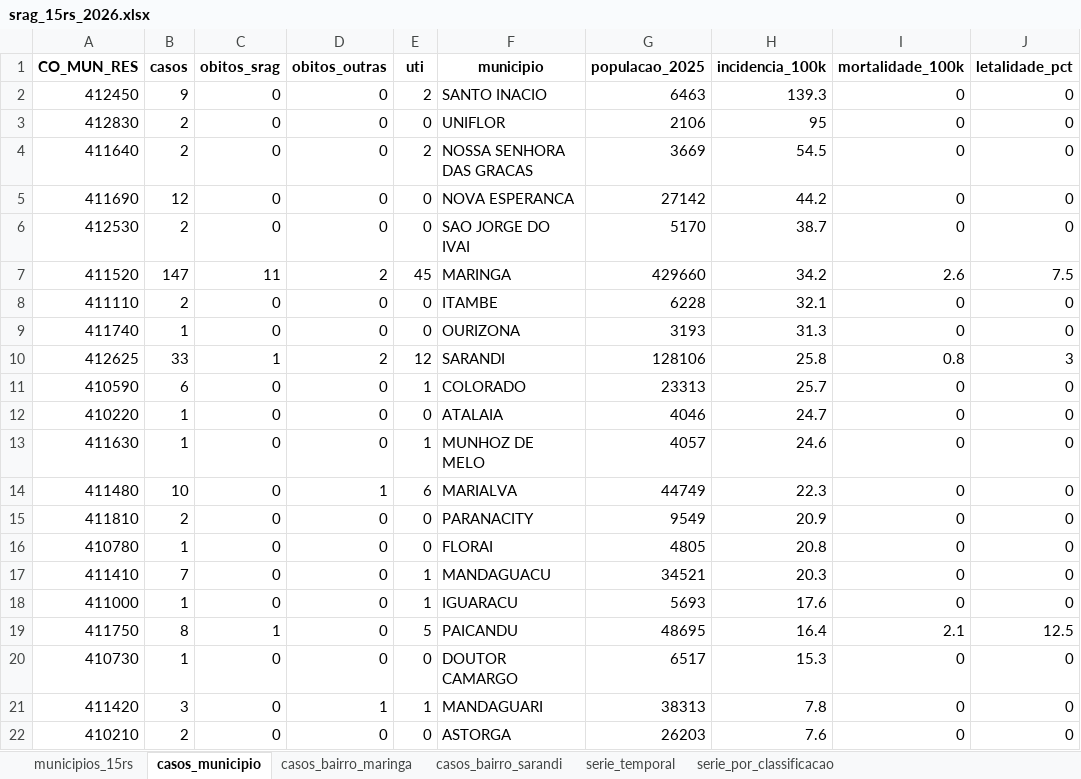
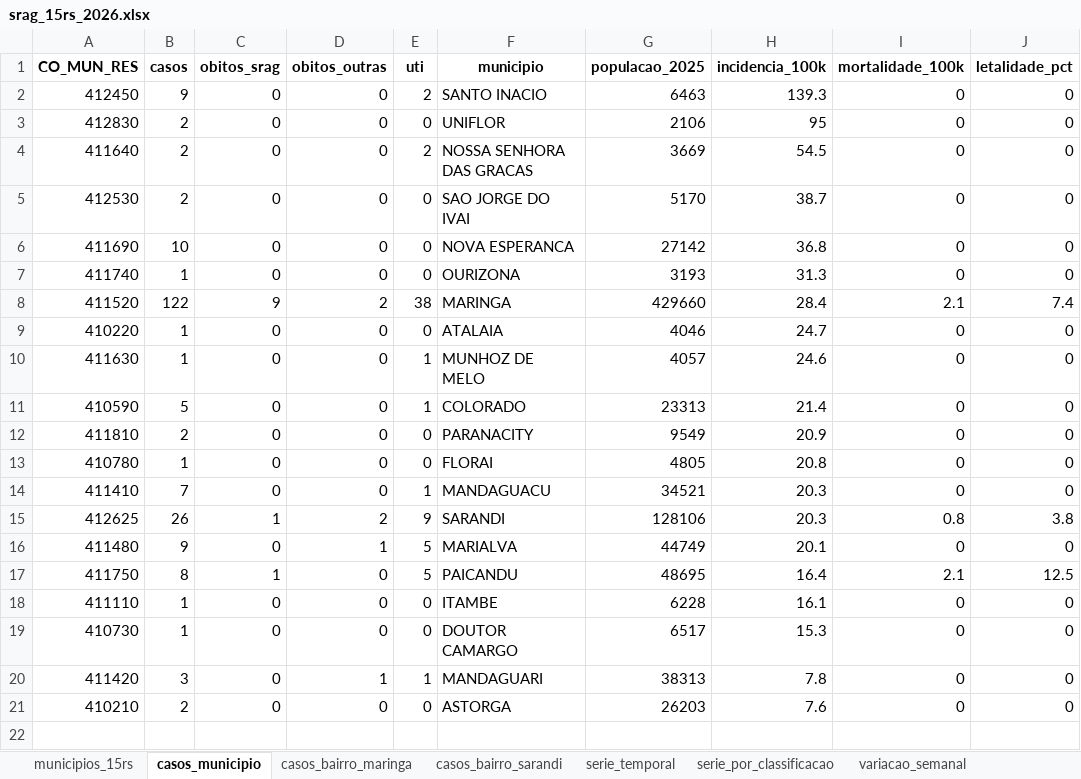
Before and after one commit to valentim1979/vigilancia-epidemiologica, an Excel workbook: tabelas/srag_15rs_2026.xlsx, sheet casos_municipio, drawn as a sheet; values as stored, in another font and other column widths than the file's, no borders; removed rows and columns are numbered as before the commit, all else as after; the diff names each change by its address in the sheet, - before the commit and + after, or states it on an @@ line.

```diff
--- a/tabelas/srag_15rs_2026.xlsx (sheet casos_municipio)
+++ b/tabelas/srag_15rs_2026.xlsx (sheet casos_municipio)
+sheet tab: variacao_semanal
-row 5: 411690 | 12 | 0 | 0 | 0 | NOVA ESPERANCA | 27142 | 44.2 | 0 | 0
-row 7: 411520 | 147 | 11 | 2 | 45 | MARINGA | 429660 | 34.2 | 2.6 | 7.5
-A6 (CO_MUN_RES): 411110
+A6 (CO_MUN_RES): 411690
-B6 (casos): 2
+B6 (casos): 10
-F6 (municipio): ITAMBE
+F6 (municipio): NOVA ESPERANCA
-G6 (populacao_2025): 6228
+G6 (populacao_2025): 27142
-H6 (incidencia_100k): 32.1
+H6 (incidencia_100k): 36.8
-row 10: 412625 | 33 | 1 | 2 | 12 | SARANDI | 128106 | 25.8 | 0.8 | 3
-row 11: 410590 | 6 | 0 | 0 | 1 | COLORADO | 23313 | 25.7 | 0 | 0
+row 8: 411520 | 122 | 9 | 2 | 38 | MARINGA | 429660 | 28.4 | 2.1 | 7.4
-row 14: 411480 | 10 | 0 | 1 | 6 | MARIALVA | 44749 | 22.3 | 0 | 0
+row 11: 410590 | 5 | 0 | 0 | 1 | COLORADO | 23313 | 21.4 | 0 | 0
-row 18: 411000 | 1 | 0 | 0 | 1 | IGUARACU | 5693 | 17.6 | 0 | 0
+row 15: 412625 | 26 | 1 | 2 | 9 | SARANDI | 128106 | 20.3 | 0.8 | 3.8
+row 16: 411480 | 9 | 0 | 1 | 5 | MARIALVA | 44749 | 20.1 | 0 | 0
+row 18: 411110 | 1 | 0 | 0 | 0 | ITAMBE | 6228 | 16.1 | 0 | 0
```
Also changed, not shown: sheet casos_bairro_maringa, sheet casos_bairro_sarandi, sheet serie_por_classificacao, sheet serie_temporal, 56 other files.
